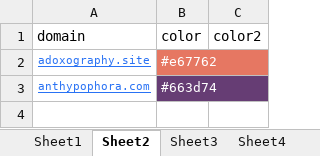
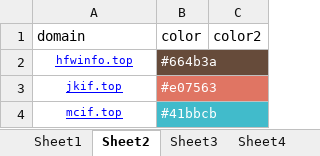
Before and after one commit to nowmobi/projectGames, an Excel workbook: game54/web.xlsx, sheet Sheet2, drawn as a sheet; values as stored, in another font and other column widths than the file's, no borders; removed rows and columns are numbered as before the commit, all else as after; the diff names each change by its address in the sheet, - before the commit and + after, or states it on an @@ line.

```diff
--- a/game54/web.xlsx (sheet Sheet2)
+++ b/game54/web.xlsx (sheet Sheet2)
-row 2: adoxography.site | #e67762
-row 3: anthypophora.com | #663d74
+row 2: hfwinfo.top | #664b3a
+row 3: jkif.top | #e07563
+row 4: mcif.top | #41bbcb
```
Also changed, not shown: sheet Sheet1, 8 other files.
